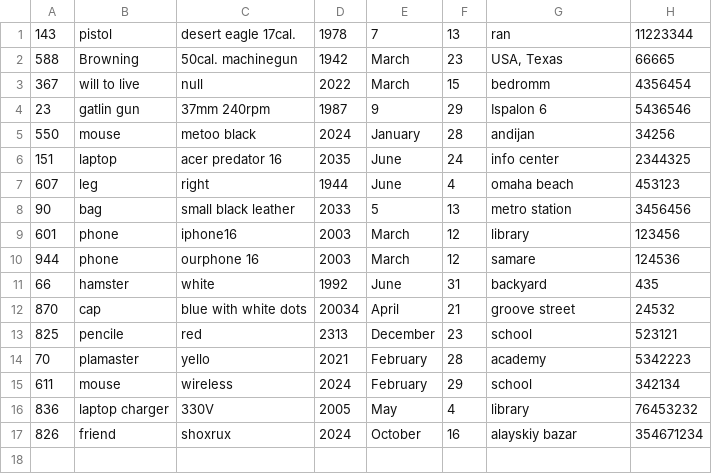
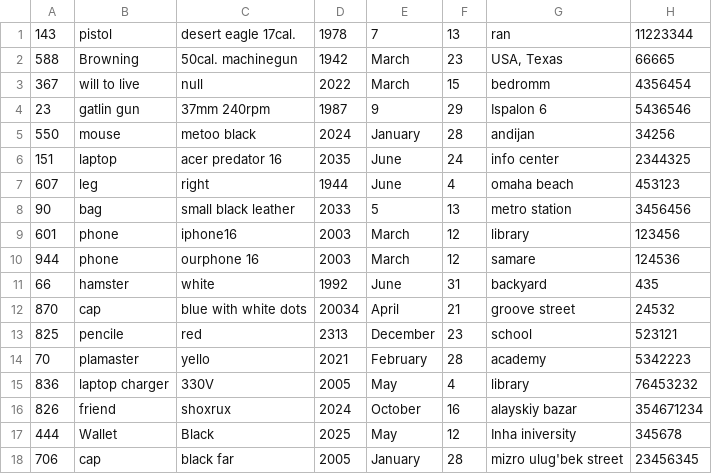
Before and after one commit to Alimov2008/OOP_project_Lost_Found, a CSV file: lost_database.csv, drawn as a sheet; removed rows and columns are numbered as before the commit, all else as after; the diff names each change by its address in the sheet, - before the commit and + after, or states it on an @@ line.

```diff
--- a/lost_database.csv
+++ b/lost_database.csv
-row 15: 611 | mouse | wireless | 2024 | February | 29 | school | 342134
+row 17: 444 | Wallet | Black | 2025 | May | 12 | Inha iniversity | 345678
+row 18: 706 | cap | black far | 2005 | January | 28 | mizro ulug'bek street | 23456345
```
Also changed, not shown: found_database.csv, 5 other files.
